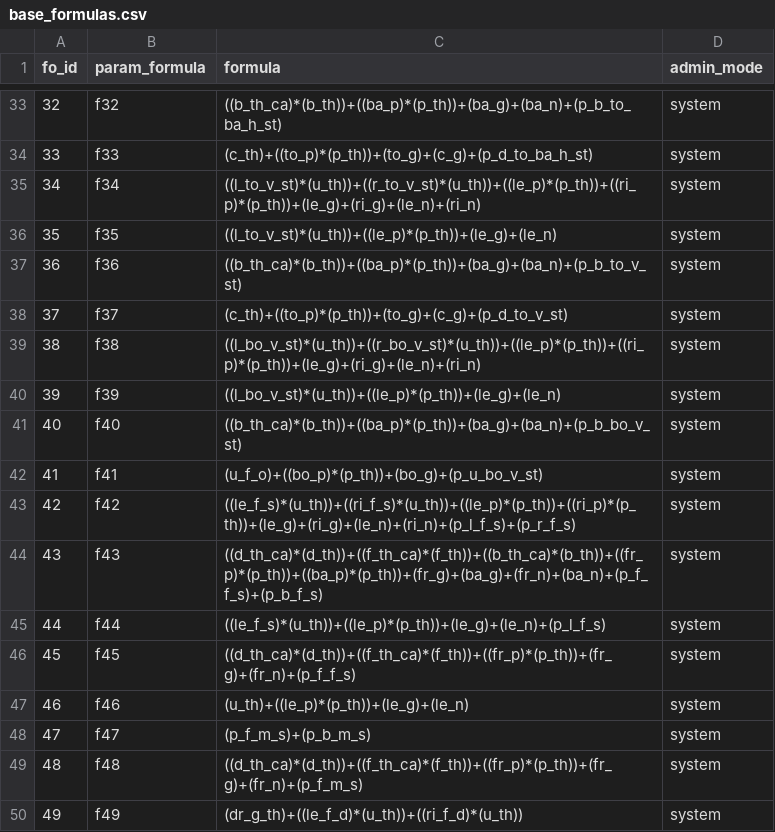
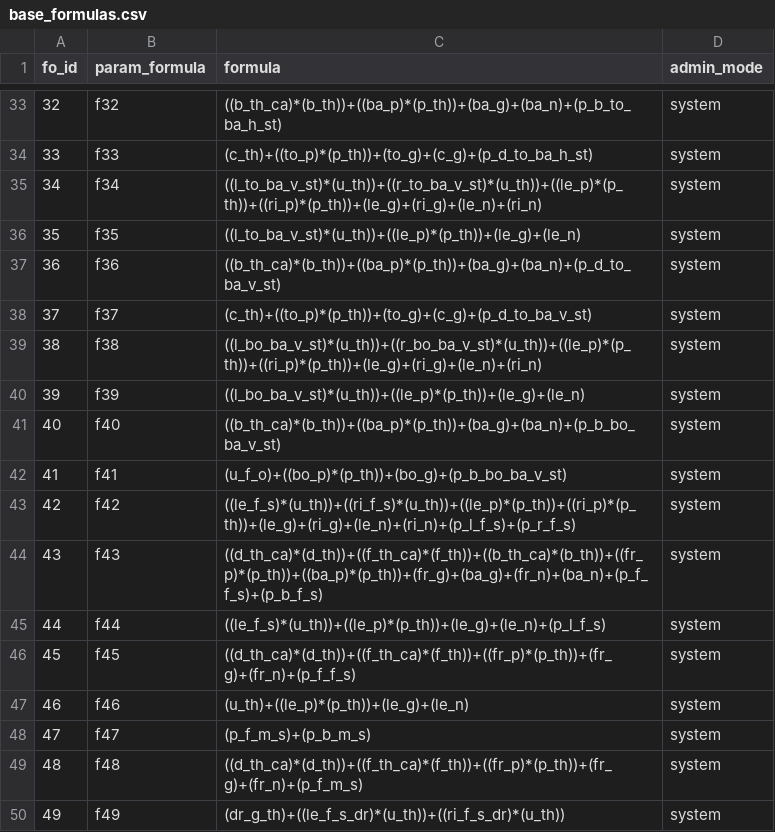
Before and after one commit to paddesigngroup-cloud/design, a CSV file: data/admins/00000000-0000-0000-0000-000000000001/tables/base_formulas.csv, drawn as a sheet; only a part is shown, gaps mark what is left out.

```diff
--- a/data/admins/00000000-0000-0000-0000-000000000001/tables/base_formulas.csv
+++ b/data/admins/00000000-0000-0000-0000-000000000001/tables/base_formulas.csv
@@ -34,10 +34,10 @@
 33,f33,(c_th)+((to_p)*(p_th))+(to_g)+(c_g)+(p_d_to_ba_h_st),system
-34,f34,((l_to_v_st)*(u_th))+((r_to_v_st)*(u_th))+((le_p)*(p_th))+((ri_p)*(p_th))+(le_g)+(ri_g)+(le_n)+(ri_n),system
-35,f35,((l_to_v_st)*(u_th))+((le_p)*(p_th))+(le_g)+(le_n),system
-36,f36,((b_th_ca)*(b_th))+((ba_p)*(p_th))+(ba_g)+(ba_n)+(p_b_to_v_st),system
-37,f37,(c_th)+((to_p)*(p_th))+(to_g)+(c_g)+(p_d_to_v_st),system
-38,f38,((l_bo_v_st)*(u_th))+((r_bo_v_st)*(u_th))+((le_p)*(p_th))+((ri_p)*(p_th))+(le_g)+(ri_g)+(le_n)+(ri_n),system
-39,f39,((l_bo_v_st)*(u_th))+((le_p)*(p_th))+(le_g)+(le_n),system
-40,f40,((b_th_ca)*(b_th))+((ba_p)*(p_th))+(ba_g)+(ba_n)+(p_b_bo_v_st),system
-41,f41,(u_f_o)+((bo_p)*(p_th))+(bo_g)+(p_u_bo_v_st),system
+34,f34,((l_to_ba_v_st)*(u_th))+((r_to_ba_v_st)*(u_th))+((le_p)*(p_th))+((ri_p)*(p_th))+(le_g)+(ri_g)+(le_n)+(ri_n),system
+35,f35,((l_to_ba_v_st)*(u_th))+((le_p)*(p_th))+(le_g)+(le_n),system
+36,f36,((b_th_ca)*(b_th))+((ba_p)*(p_th))+(ba_g)+(ba_n)+(p_d_to_ba_v_st),system
+37,f37,(c_th)+((to_p)*(p_th))+(to_g)+(c_g)+(p_d_to_ba_v_st),system
+38,f38,((l_bo_ba_v_st)*(u_th))+((r_bo_ba_v_st)*(u_th))+((le_p)*(p_th))+((ri_p)*(p_th))+(le_g)+(ri_g)+(le_n)+(ri_n),system
+39,f39,((l_bo_ba_v_st)*(u_th))+((le_p)*(p_th))+(le_g)+(le_n),system
+40,f40,((b_th_ca)*(b_th))+((ba_p)*(p_th))+(ba_g)+(ba_n)+(p_b_bo_ba_v_st),system
+41,f41,(u_f_o)+((bo_p)*(p_th))+(bo_g)+(p_b_bo_ba_v_st),system
 42,f42,((le_f_s)*(u_th))+((ri_f_s)*(u_th))+((le_p)*(p_th))+((ri_p)*(p_th))+(le_g)+(ri_g)+(le_n)+(ri_n)+(p_l_f_s)+(p_r_f_s),system
@@ -49,2 +49,2 @@
 48,f48,((d_th_ca)*(d_th))+((f_th_ca)*(f_th))+((fr_p)*(p_th))+(fr_g)+(fr_n)+(p_f_m_s),system
-49,f49,(dr_g_th)+((le_f_d)*(u_th))+((ri_f_d)*(u_th)),system
+49,f49,(dr_g_th)+((le_f_s_dr)*(u_th))+((ri_f_s_dr)*(u_th)),system
```
Also changed, not shown: data/admins/00000000-0000-0000-0000-000000000001/tables/params.csv, data/admins/00000000-0000-0000-0000-000000000001/tables/part_formulas.csv, 56 other files.
